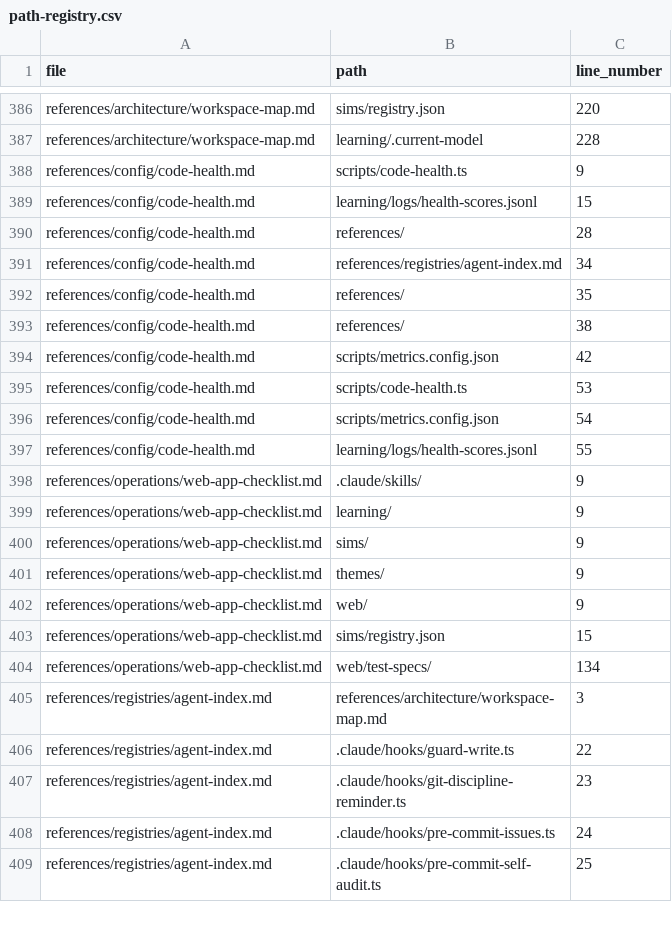
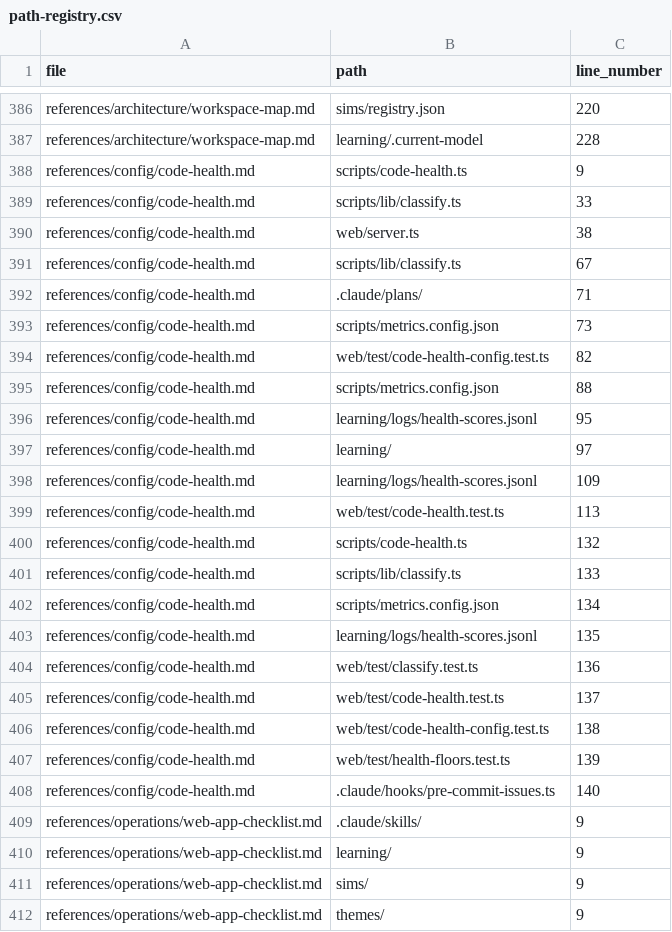
Before and after one commit to drashtishah/aws-simulator, a CSV file: references/registries/path-registry.csv, drawn as a sheet; only a part is shown, gaps mark what is left out; the shorter side is filled out with more unchanged rows.

Commit message:
docs(health): rewrite code-health.md for PR-C bucket scorer
Replaces the legacy seven-metric overview with the full PR-C model:

- Layer 1-4 status table (Layer 1+2 done in PR-C, 3+4 deferred to PR-D)
- Bucket definitions and classification rules for all 10 buckets
- Composite formula and completeness math
- Healthignore and floors policies
- All 6 hard invariants and 12 anti-gaming scenarios cross-referenced to
  their tests
- CLI usage including --rebase-floors and --json

Regenerated path-registry.csv to pick up the new file references.

Part of #63

```diff
--- a/references/registries/path-registry.csv
+++ b/references/registries/path-registry.csv
@@ -388,11 +388,22 @@ references/architecture/workspace-map.md,learning/.current-model,228
 references/config/code-health.md,scripts/code-health.ts,9
-references/config/code-health.md,learning/logs/health-scores.jsonl,15
-references/config/code-health.md,references/,28
-references/config/code-health.md,references/registries/agent-index.md,34
-references/config/code-health.md,references/,35
-references/config/code-health.md,references/,38
-references/config/code-health.md,scripts/metrics.config.json,42
-references/config/code-health.md,scripts/code-health.ts,53
-references/config/code-health.md,scripts/metrics.config.json,54
-references/config/code-health.md,learning/logs/health-scores.jsonl,55
+references/config/code-health.md,scripts/lib/classify.ts,33
+references/config/code-health.md,web/server.ts,38
+references/config/code-health.md,scripts/lib/classify.ts,67
+references/config/code-health.md,.claude/plans/,71
+references/config/code-health.md,scripts/metrics.config.json,73
+references/config/code-health.md,web/test/code-health-config.test.ts,82
+references/config/code-health.md,scripts/metrics.config.json,88
+references/config/code-health.md,learning/logs/health-scores.jsonl,95
+references/config/code-health.md,learning/,97
+references/config/code-health.md,learning/logs/health-scores.jsonl,109
+references/config/code-health.md,web/test/code-health.test.ts,113
+references/config/code-health.md,scripts/code-health.ts,132
+references/config/code-health.md,scripts/lib/classify.ts,133
+references/config/code-health.md,scripts/metrics.config.json,134
+references/config/code-health.md,learning/logs/health-scores.jsonl,135
+references/config/code-health.md,web/test/classify.test.ts,136
+references/config/code-health.md,web/test/code-health.test.ts,137
+references/config/code-health.md,web/test/code-health-config.test.ts,138
+references/config/code-health.md,web/test/health-floors.test.ts,139
+references/config/code-health.md,.claude/hooks/pre-commit-issues.ts,140
 references/operations/web-app-checklist.md,.claude/skills/,9
```
Also changed, not shown: 1 other file.
